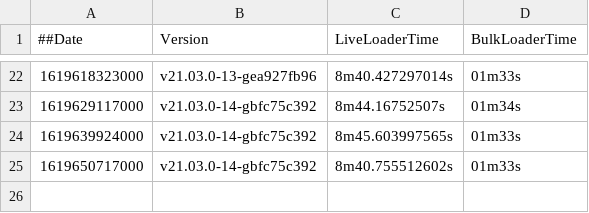
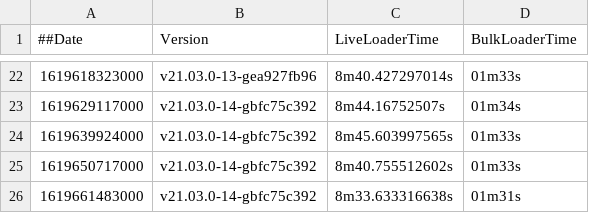
Before and after one commit to souravDgraph/Automation, a CSV file: utilities/benchmarking_charts/dataPoints21_03_21mil.csv, drawn as a sheet; only a part is shown, gaps mark what is left out; the diff names each change by its address in the sheet, - before the commit and + after, or states it on an @@ line.

Commit message:
AutoTeamCity: Adding new Run data

```diff
--- a/utilities/benchmarking_charts/dataPoints21_03_21mil.csv
+++ b/utilities/benchmarking_charts/dataPoints21_03_21mil.csv
+row 26: 1619661483000 | v21.03.0-14-gbfc75c392 | 8m33.633316638s | 01m31s
```
